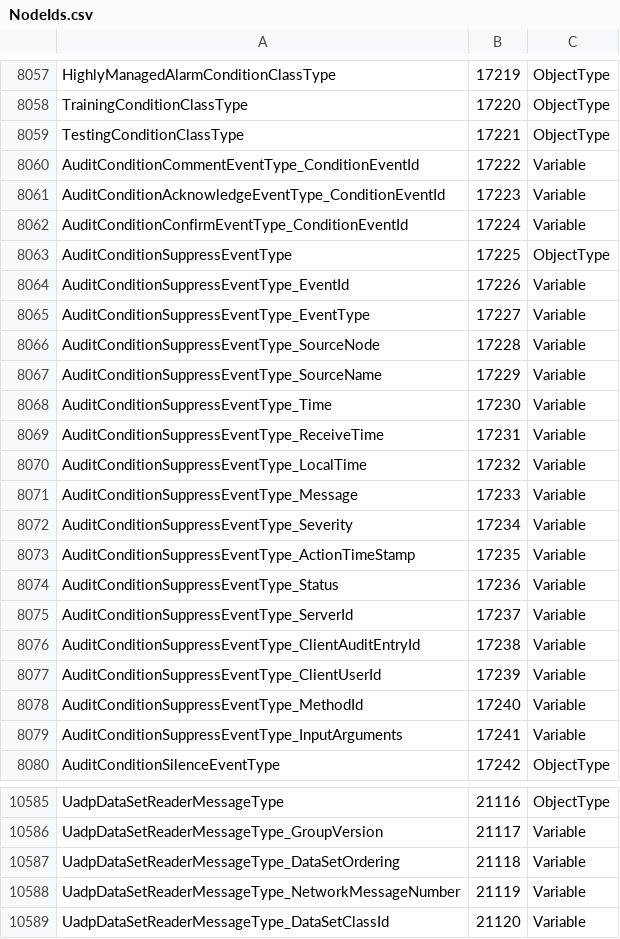
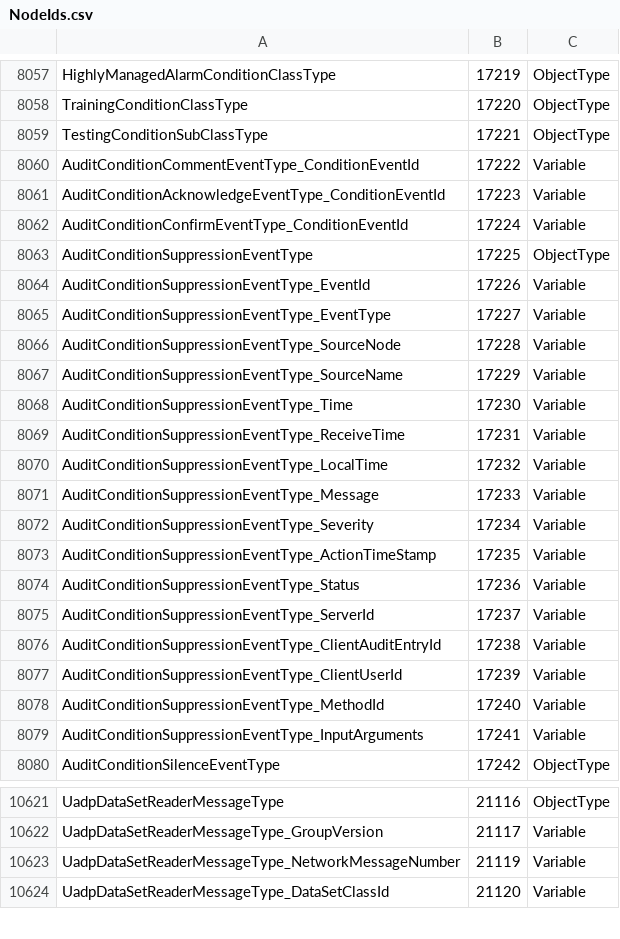
Before and after one commit to OPCFoundation/UA-ModelCompiler, a CSV file: Core/Schema/NodeIds.csv, drawn as a sheet; only a part is shown, gaps mark what is left out; the diff covers the shown part only.

```diff
--- a/Core/Schema/NodeIds.csv
+++ b/Core/Schema/NodeIds.csv
@@ -8058,3 +8058,3 @@ HighlyManagedAlarmConditionClassType,17219,ObjectType
 TrainingConditionClassType,17220,ObjectType
-TestingConditionClassType,17221,ObjectType
+TestingConditionSubClassType,17221,ObjectType
 AuditConditionCommentEventType_ConditionEventId,17222,Variable
@@ -8062,19 +8062,19 @@ AuditConditionAcknowledgeEventType_ConditionEventId,17223,Variable
 AuditConditionConfirmEventType_ConditionEventId,17224,Variable
-AuditConditionSuppressEventType,17225,ObjectType
-AuditConditionSuppressEventType_EventId,17226,Variable
-AuditConditionSuppressEventType_EventType,17227,Variable
-AuditConditionSuppressEventType_SourceNode,17228,Variable
-AuditConditionSuppressEventType_SourceName,17229,Variable
-AuditConditionSuppressEventType_Time,17230,Variable
-AuditConditionSuppressEventType_ReceiveTime,17231,Variable
-AuditConditionSuppressEventType_LocalTime,17232,Variable
-AuditConditionSuppressEventType_Message,17233,Variable
-AuditConditionSuppressEventType_Severity,17234,Variable
-AuditConditionSuppressEventType_ActionTimeStamp,17235,Variable
-AuditConditionSuppressEventType_Status,17236,Variable
-AuditConditionSuppressEventType_ServerId,17237,Variable
-AuditConditionSuppressEventType_ClientAuditEntryId,17238,Variable
-AuditConditionSuppressEventType_ClientUserId,17239,Variable
-AuditConditionSuppressEventType_MethodId,17240,Variable
-AuditConditionSuppressEventType_InputArguments,17241,Variable
+AuditConditionSuppressionEventType,17225,ObjectType
+AuditConditionSuppressionEventType_EventId,17226,Variable
+AuditConditionSuppressionEventType_EventType,17227,Variable
+AuditConditionSuppressionEventType_SourceNode,17228,Variable
+AuditConditionSuppressionEventType_SourceName,17229,Variable
+AuditConditionSuppressionEventType_Time,17230,Variable
+AuditConditionSuppressionEventType_ReceiveTime,17231,Variable
+AuditConditionSuppressionEventType_LocalTime,17232,Variable
+AuditConditionSuppressionEventType_Message,17233,Variable
+AuditConditionSuppressionEventType_Severity,17234,Variable
+AuditConditionSuppressionEventType_ActionTimeStamp,17235,Variable
+AuditConditionSuppressionEventType_Status,17236,Variable
+AuditConditionSuppressionEventType_ServerId,17237,Variable
+AuditConditionSuppressionEventType_ClientAuditEntryId,17238,Variable
+AuditConditionSuppressionEventType_ClientUserId,17239,Variable
+AuditConditionSuppressionEventType_MethodId,17240,Variable
+AuditConditionSuppressionEventType_InputArguments,17241,Variable
 AuditConditionSilenceEventType,17242,ObjectType
@@ -10586,3 +10622,2 @@ UadpDataSetReaderMessageType,21116,ObjectType
 UadpDataSetReaderMessageType_GroupVersion,21117,Variable
-UadpDataSetReaderMessageType_DataSetOrdering,21118,Variable
 UadpDataSetReaderMessageType_NetworkMessageNumber,21119,Variable
```
Also changed, not shown: 36 added rows and 13 edited cells elsewhere in this file, 12 other files.
